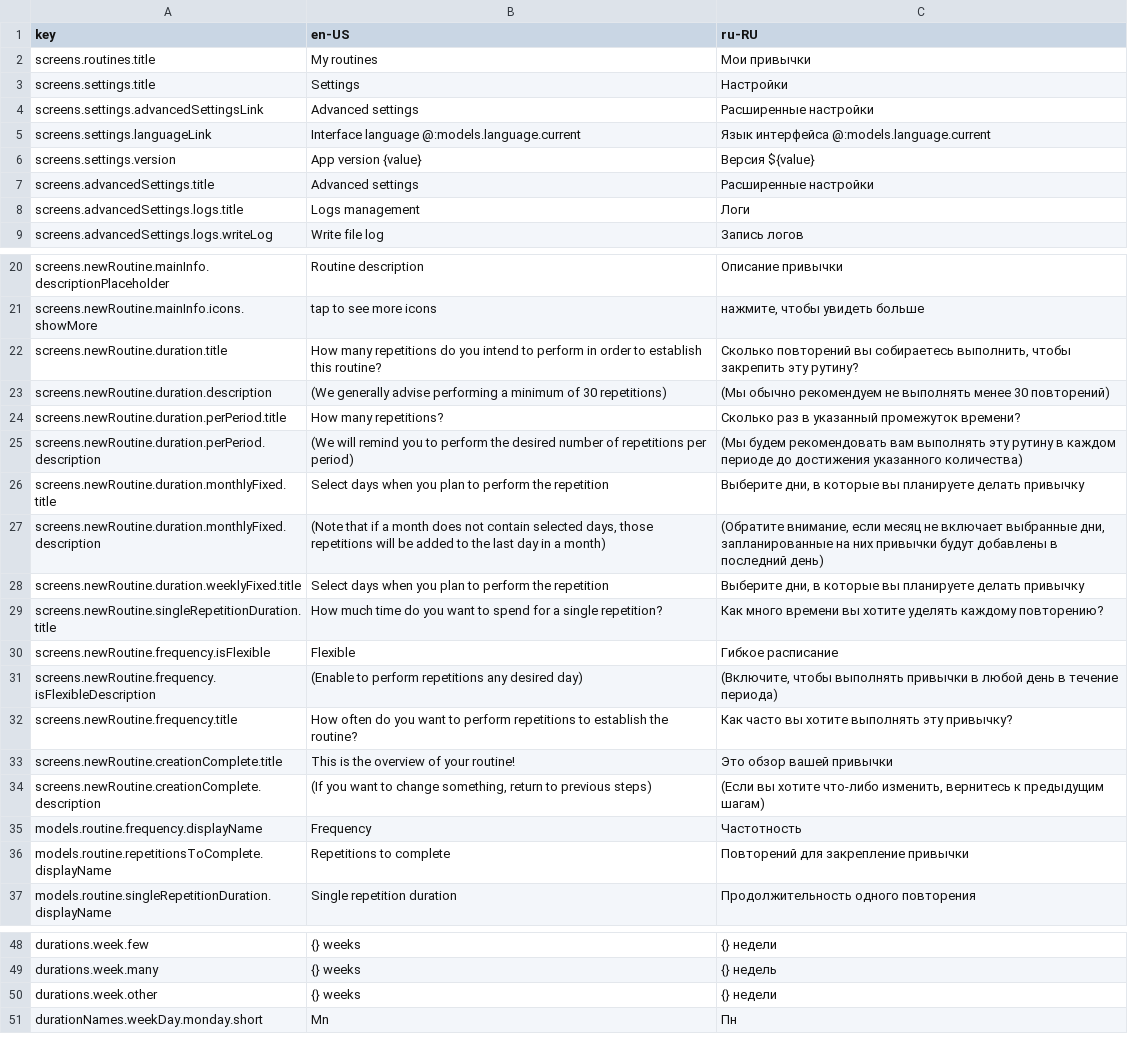
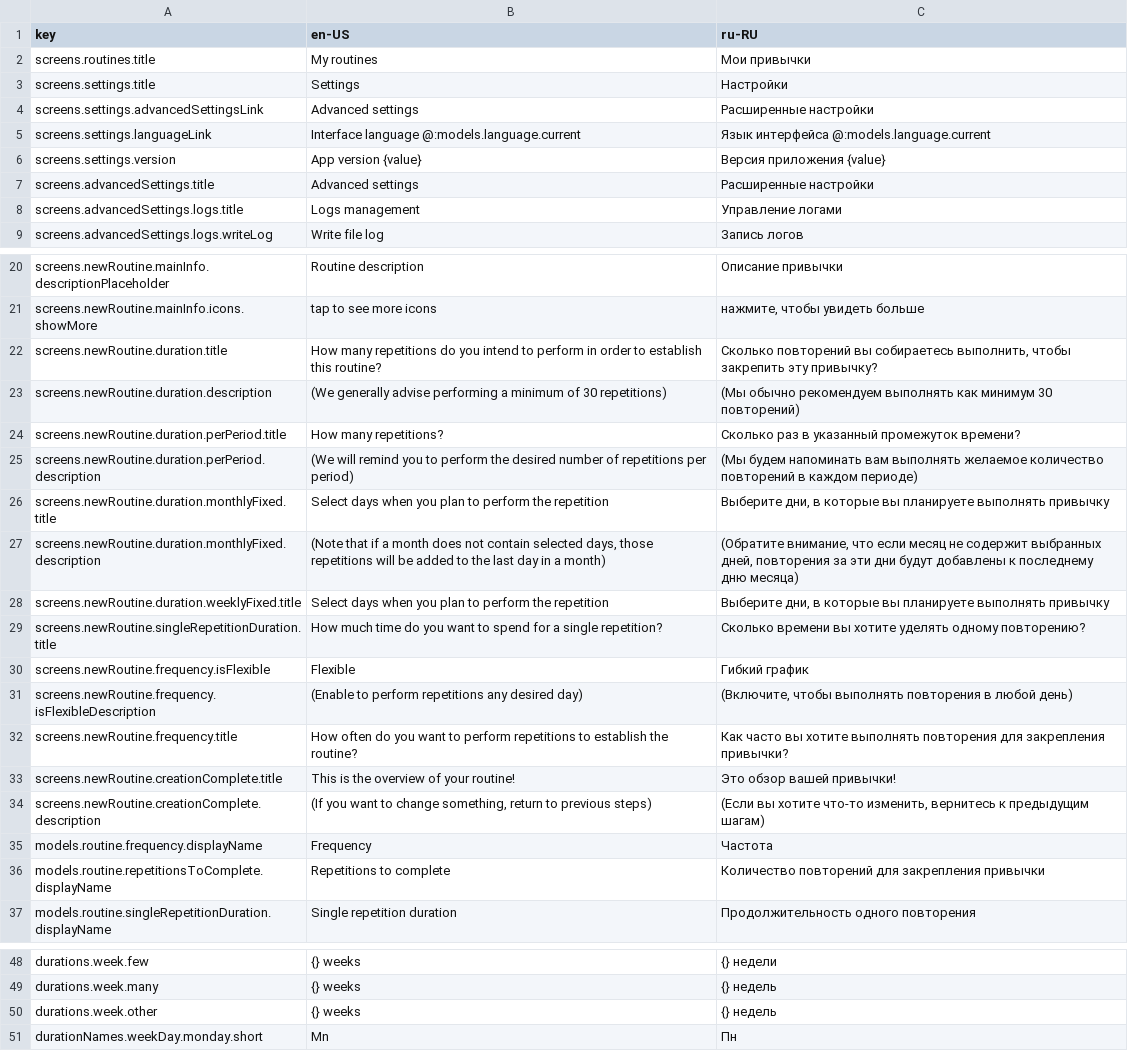
Before and after one commit to alex-scare/memoroutines, a CSV file: assets/translations/source.csv, drawn as a sheet; only a part is shown, gaps mark what is left out.

```diff
--- a/assets/translations/source.csv
+++ b/assets/translations/source.csv
@@ -5,5 +5,5 @@ screens.settings.advancedSettingsLink,"Advanced settings","Расширенны
 screens.settings.languageLink,"Interface language @:models.language.current","Язык интерфейса @:models.language.current"
-screens.settings.version,"App version {value}","Версия ${value}"
+screens.settings.version,"App version {value}","Версия приложения {value}"
 screens.advancedSettings.title,"Advanced settings","Расширенные настройки"
-screens.advancedSettings.logs.title,"Logs management","Логи"
+screens.advancedSettings.logs.title,"Logs management","Управление логами"
 screens.advancedSettings.logs.writeLog,"Write file log","Запись логов"
@@ -21,17 +21,17 @@ screens.newRoutine.mainInfo.descriptionPlaceholder,"Routine description","Опи
 screens.newRoutine.mainInfo.icons.showMore,"tap to see more icons","нажмите, чтобы увидеть больше"
-screens.newRoutine.duration.title,"How many repetitions do you intend to perform in order to establish this routine?","Сколько повторений вы собираетесь выполнить, чтобы закрепить эту рутину?"
-screens.newRoutine.duration.description,"(We generally advise performing a minimum of 30 repetitions)","(Мы обычно рекомендуем не выполнять менее 30 повторений)"
+screens.newRoutine.duration.title,"How many repetitions do you intend to perform in order to establish this routine?","Сколько повторений вы собираетесь выполнить, чтобы закрепить эту привычку?"
+screens.newRoutine.duration.description,"(We generally advise performing a minimum of 30 repetitions)","(Мы обычно рекомендуем выполнять как минимум 30 повторений)"
 screens.newRoutine.duration.perPeriod.title,"How many repetitions?","Сколько раз в указанный промежуток времени?"
-screens.newRoutine.duration.perPeriod.description,"(We will remind you to perform the desired number of repetitions per period)","(Мы будем рекомендовать вам выполнять эту рутину в каждом периоде до достижения указанного количества)"
-screens.newRoutine.duration.monthlyFixed.title,"Select days when you plan to perform the repetition","Выберите дни, в которые вы планируете делать привычку"
-screens.newRoutine.duration.monthlyFixed.description,"(Note that if a month does not contain selected days, those repetitions will be added to the last day in a month)","(Обратите внимание, если месяц не включает выбранные дни, запланированные на них привычки будут добавлены в последний день)"
-screens.newRoutine.duration.weeklyFixed.title,"Select days when you plan to perform the repetition","Выберите дни, в которые вы планируете делать привычку"
-screens.newRoutine.singleRepetitionDuration.title,"How much time do you want to spend for a single repetition?","Как много времени вы хотите уделять каждому повторению?"
-screens.newRoutine.frequency.isFlexible,"Flexible","Гибкое расписание"
-screens.newRoutine.frequency.isFlexibleDescription,"(Enable to perform repetitions any desired day)","(Включите, чтобы выполнять привычки в любой день в течение периода)"
-screens.newRoutine.frequency.title,"How often do you want to perform repetitions to establish the routine?","Как часто вы хотите выполнять эту привычку?"
-screens.newRoutine.creationComplete.title,"This is the overview of your routine!","Это обзор вашей привычки"
-screens.newRoutine.creationComplete.description,"(If you want to change something, return to previous steps)","(Если вы хотите что-либо изменить, вернитесь к предыдущим шагам)"
-models.routine.frequency.displayName,"Frequency","Частотность"
-models.routine.repetitionsToComplete.displayName,"Repetitions to complete","Повторений для закрепление привычки"
+screens.newRoutine.duration.perPeriod.description,"(We will remind you to perform the desired number of repetitions per period)","(Мы будем напоминать вам выполнять желаемое количество повторений в каждом периоде)"
+screens.newRoutine.duration.monthlyFixed.title,"Select days when you plan to perform the repetition","Выберите дни, в которые вы планируете выполнять привычку"
+screens.newRoutine.duration.monthlyFixed.description,"(Note that if a month does not contain selected days, those repetitions will be added to the last day in a month)","(Обратите внимание, что если месяц не содержит выбранных дней, повторения за эти дни будут добавлены к последнему дню месяца)"
+screens.newRoutine.duration.weeklyFixed.title,"Select days when you plan to perform the repetition","Выберите дни, в которые вы планируете выполнять привычку"
+screens.newRoutine.singleRepetitionDuration.title,"How much time do you want to spend for a single repetition?","Сколько времени вы хотите уделять одному повторению?"
+screens.newRoutine.frequency.isFlexible,"Flexible","Гибкий график"
+screens.newRoutine.frequency.isFlexibleDescription,"(Enable to perform repetitions any desired day)","(Включите, чтобы выполнять повторения в любой день)"
+screens.newRoutine.frequency.title,"How often do you want to perform repetitions to establish the routine?","Как часто вы хотите выполнять повторения для закрепления привычки?"
+screens.newRoutine.creationComplete.title,"This is the overview of your routine!","Это обзор вашей привычки!"
+screens.newRoutine.creationComplete.description,"(If you want to change something, return to previous steps)","(Если вы хотите что-то изменить, вернитесь к предыдущим шагам)"
+models.routine.frequency.displayName,"Frequency","Частота"
+models.routine.repetitionsToComplete.displayName,"Repetitions to complete","Количество повторений для закрепления привычки"
 models.routine.singleRepetitionDuration.displayName,"Single repetition duration","Продолжительность одного повторения"
@@ -49,3 +49,3 @@ durations.week.few,"{} weeks","{} недели"
 durations.week.many,"{} weeks","{} недель"
-durations.week.other,"{} weeks","{} недели"
+durations.week.other,"{} weeks","{} недель"
 durationNames.weekDay.monday.short,"Mn","Пн"
```
Also changed, not shown: 4 other files.
